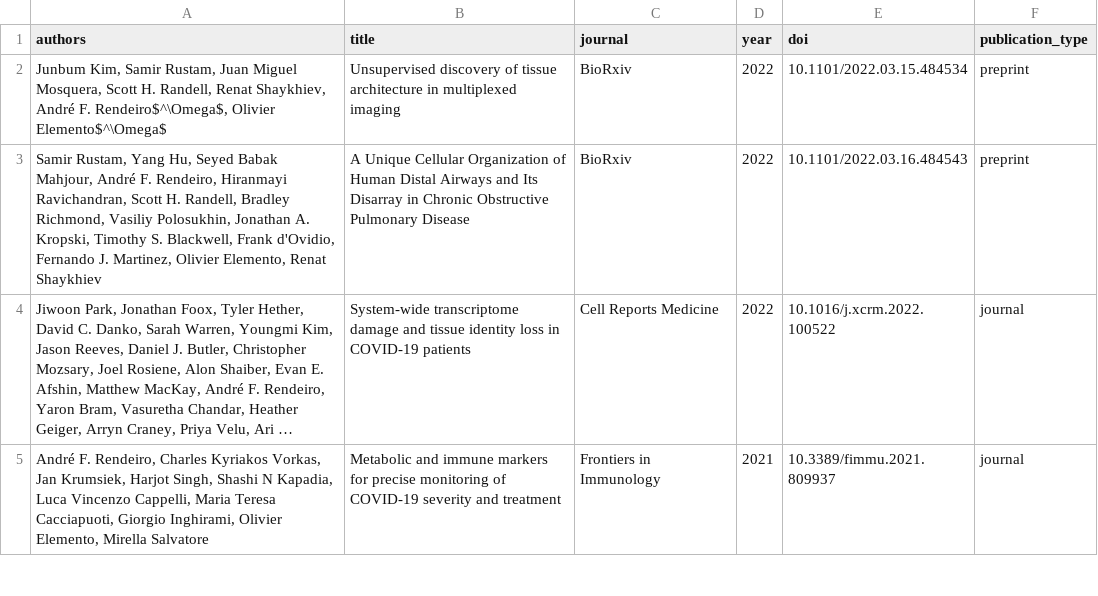
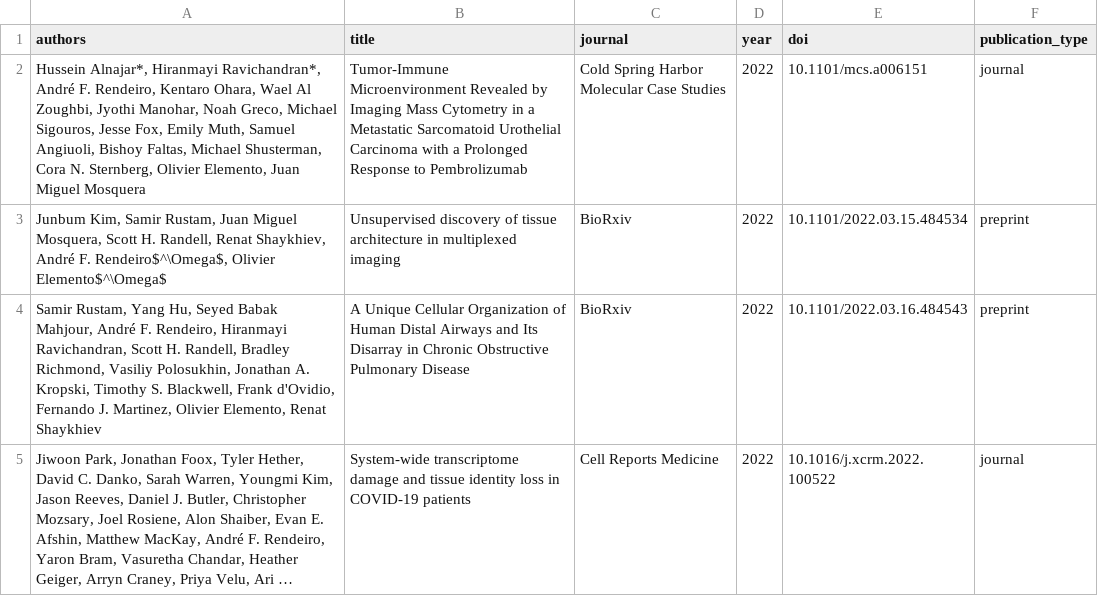
Before and after one commit to afrendeiro/afrendeiro.github.io, a CSV file: publications.csv, drawn as a sheet; only a part is shown; the shorter side is filled out with more unchanged rows; long unchanged cells end in ….

Commit message:
update publications

```diff
--- a/publications.csv
+++ b/publications.csv
@@ -1,2 +1,3 @@
 authors,title,journal,year,doi,publication_type
+"Hussein Alnajar*, Hiranmayi Ravichandran*, André F. Rendeiro, Kentaro Ohara, Wael Al Zoughbi, Jyothi Manohar, Noah Greco, Michael Sigouros, Jesse Fox, Emily Muth, Samuel Angiuoli, Bishoy Faltas, Michael Shusterman, Cora N. Sternberg, Olivier Elemento, Juan Miguel Mosquera",Tumor-Immune Microenvironment Revealed by Imaging Mass Cytometry in a Metastatic Sarcomatoid Urothelial Carcinoma with a Prolonged Response to Pembrolizumab,Cold Spring Harbor Molecular Case Studies,2022,10.1101/mcs.a006151,journal
 "Junbum Kim, Samir Rustam, Juan Miguel Mosquera, Scott H. Randell, Renat Shaykhiev, André F. Rendeiro$^\Omega$, Olivier Elemento$^\Omega$","Unsupervised discovery of tissue architecture in multiplexed imaging",BioRxiv,2022,10.1101/2022.03.15.484534,preprint
```
Also changed, not shown: publication_resources.csv, 2 other files.
